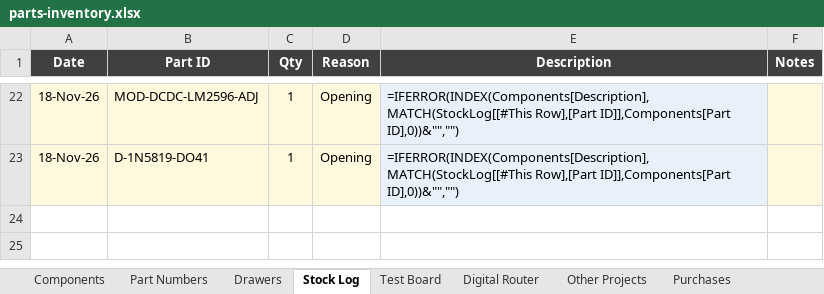
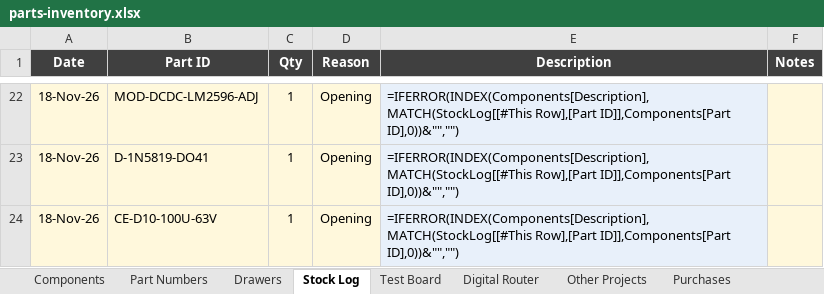
Before and after one commit to calris/Inventory, an Excel workbook: parts-inventory.xlsx, sheet Stock Log, drawn as a sheet; only a part is shown, gaps mark what is left out; values as stored, in another font and other column widths than the file's, no borders; formulas without a stored value are shown as written; table styles not drawn; the diff names each change by its address in the sheet, - before the commit and + after, or states it on an @@ line.

```diff
--- a/parts-inventory.xlsx (sheet Stock Log)
+++ b/parts-inventory.xlsx (sheet Stock Log)
+row 24: 18-Nov-26 | CE-D10-100U-63V | 1 | Opening | =IFERROR(INDEX(Components[Description],MATCH(StockLog[[#This Row],[Part ID]],Components[Part ID],0))&"","")
```
Also changed, not shown: sheet Components, sheet Drawers.
